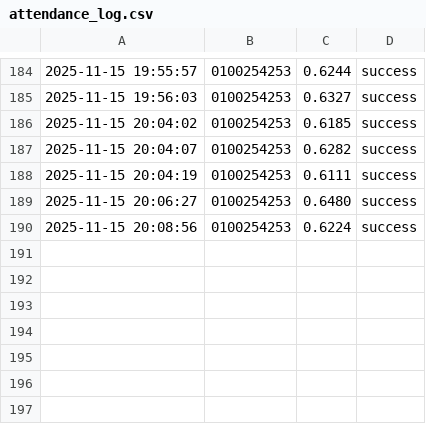
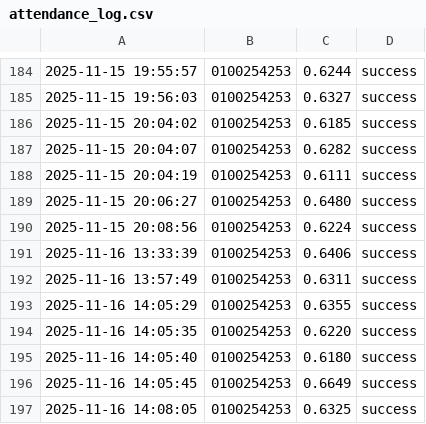
Before and after one commit to toine1234/System_FaceID, a CSV file: logs/attendance_log.csv, drawn as a sheet; only a part is shown, gaps mark what is left out.

```diff
--- a/logs/attendance_log.csv
+++ b/logs/attendance_log.csv
@@ -190 +190,8 @@
 2025-11-15 20:08:56,0100254253,0.6224,success
+2025-11-16 13:33:39,0100254253,0.6406,success
+2025-11-16 13:57:49,0100254253,0.6311,success
+2025-11-16 14:05:29,0100254253,0.6355,success
+2025-11-16 14:05:35,0100254253,0.6220,success
+2025-11-16 14:05:40,0100254253,0.6180,success
+2025-11-16 14:05:45,0100254253,0.6649,success
+2025-11-16 14:08:05,0100254253,0.6325,success
```
Also changed, not shown: 3 other files.
